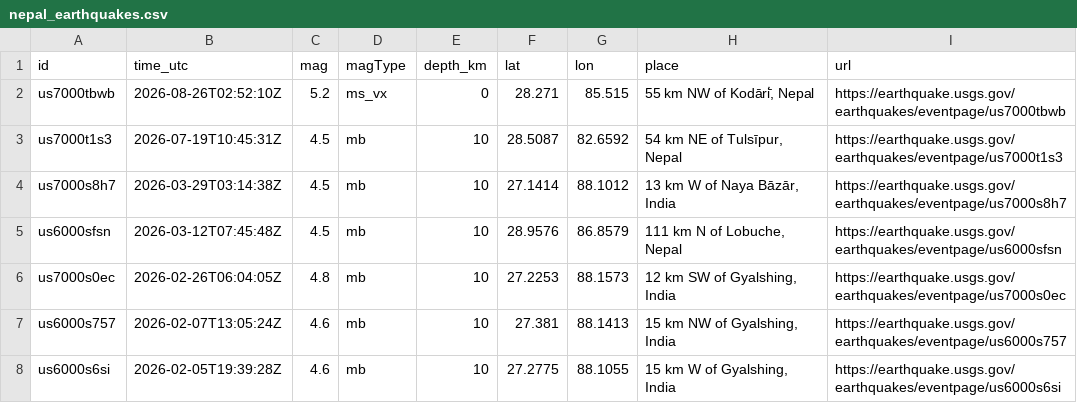
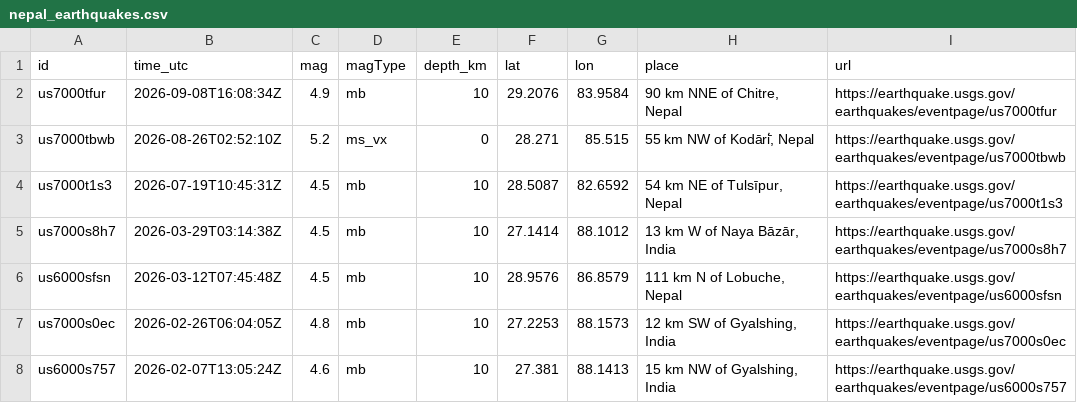
Before and after one commit to eq-sentry-nepal/eqsentry, a CSV file: data/nepal_earthquakes.csv, drawn as a sheet; only a part is shown; the shorter side is filled out with more unchanged rows; the diff names each change by its address in the sheet, - before the commit and + after, or states it on an @@ line.

```diff
--- a/data/nepal_earthquakes.csv
+++ b/data/nepal_earthquakes.csv
+row 2: us7000tfur | 2026-09-08T16:08:34Z | 4.9 | mb | 10 | 29.2076 | 83.9584 | 90 km NNE of Chitre, Nepal | https://earthquake.usgs.gov/earthquakes/eventpage/us7000tfur
```
Also changed, not shown: 7 other files.
